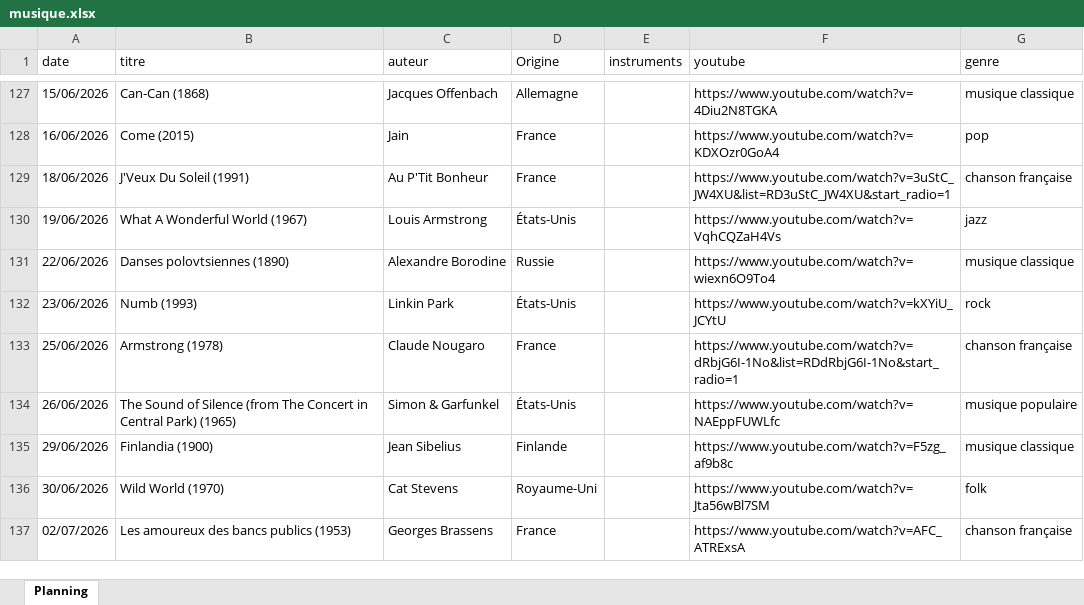
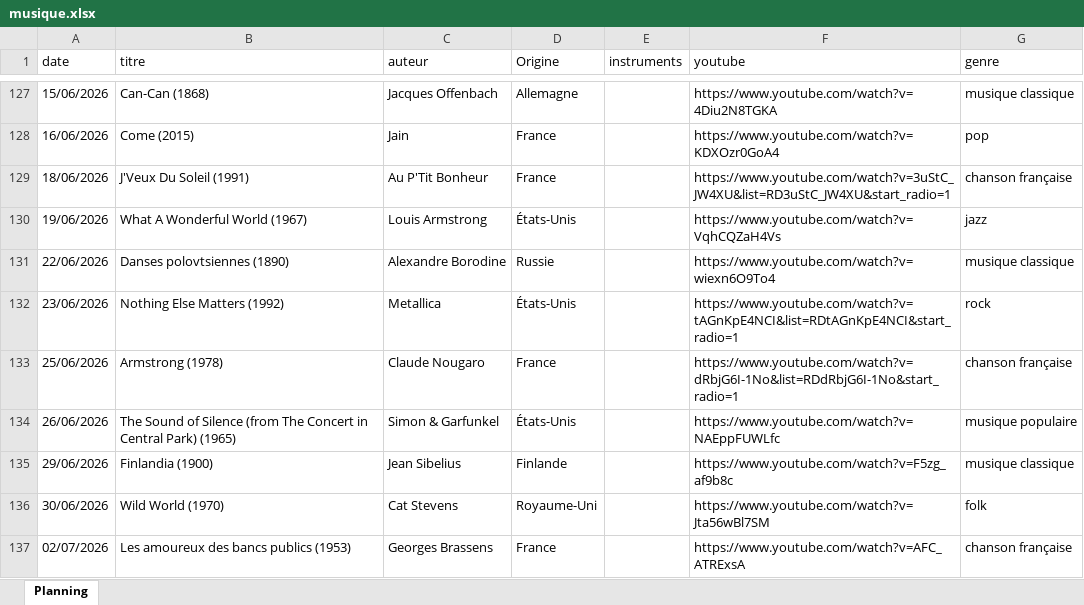
Before and after one commit to ptijim/rituel_ecoute_prof.fr, an Excel workbook: musique.xlsx, sheet Planning, drawn as a sheet; only a part is shown, gaps mark what is left out; values as stored, in another font and other column widths than the file's, no borders; the diff names each change by its address in the sheet, - before the commit and + after, or states it on an @@ line.

Commit message:
Add files via upload

```diff
--- a/musique.xlsx (sheet Planning)
+++ b/musique.xlsx (sheet Planning)
-B132 (titre): Numb (1993)
+B132 (titre): Nothing Else Matters (1992)
-C132 (auteur): Linkin Park
+C132 (auteur): Metallica
-F132 (youtube): https://www.youtube.com/watch?v=kXYiU_JCYtU
+F132 (youtube): https://www.youtube.com/watch?v=tAGnKpE4NCI&list=RDtAGnKpE4NCI&start_radio=1
```
